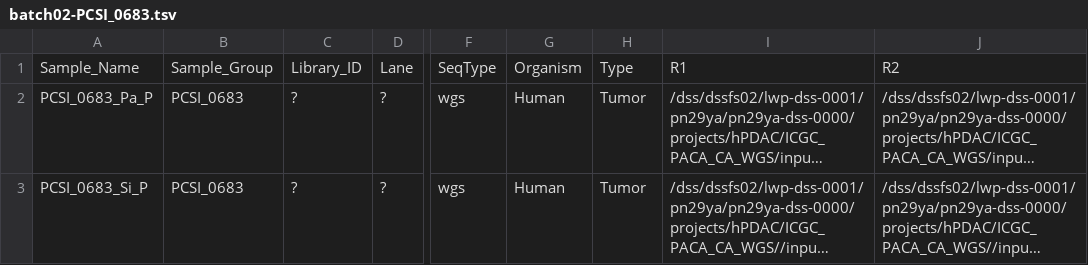
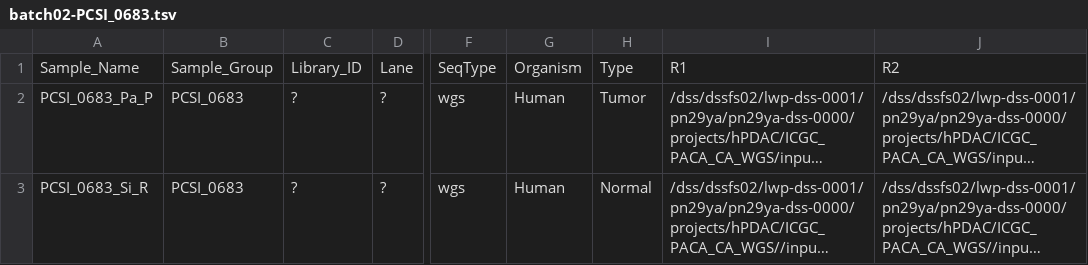
Before and after one commit to roland-rad-lab/MoCaSeq, a TSV file: launch/remap/batch02-PCSI_0683/batch02-PCSI_0683.tsv, drawn as a sheet; only a part is shown, gaps mark what is left out; long unchanged cells end in …; the diff names each change by its address in the sheet, - before the commit and + after, or states it on an @@ line.

Commit message:
PCSI_0683 remapping

```diff
--- a/launch/remap/batch02-PCSI_0683/batch02-PCSI_0683.tsv
+++ b/launch/remap/batch02-PCSI_0683/batch02-PCSI_0683.tsv
-A3: PCSI_0683_Si_P
+A3: PCSI_0683_Si_R
-H3: Tumor
+H3: Normal
```
